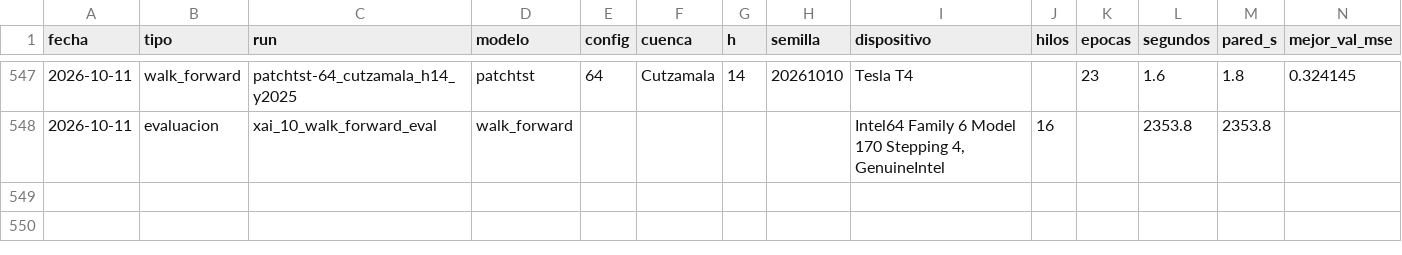
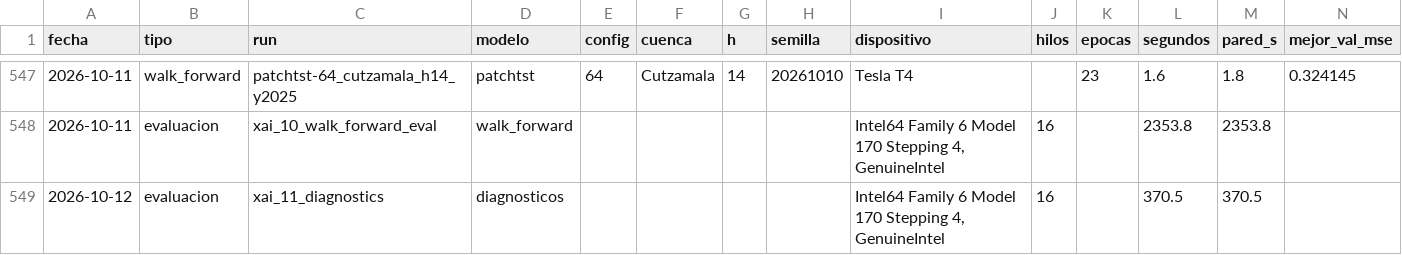
Before and after one commit to pantrok/hidroxai-mx, a CSV file: results/xai_benchmark/compute_manifest.csv, drawn as a sheet; only a part is shown, gaps mark what is left out; rows hold the shown columns only; the diff names each change by its address in the sheet, - before the commit and + after, or states it on an @@ line.

Commit message:
feat(xai): post hoc diagnostics for the 2023 drought and log1p bias
- D1: precipitation anomaly and streamflow ratio per pilot basin and year
  (2021-2025 vs 2010-2020) with the walk-forward and climatology contrast.
- D2-a: Duan smearing correction from validation residuals for the learned
  models and ARIMA; D2-b: XGBoost with the target in standardized m3/s.
- Criteria written in the proof ledger before computing; results reported
  as descriptive (post hoc) in numbers.json, tables T8/T1c, fig11 and the
  technical report. No main-design metric or verdict changes.

```diff
--- a/results/xai_benchmark/compute_manifest.csv
+++ b/results/xai_benchmark/compute_manifest.csv
+row 549: 2026-10-12 | evaluacion | xai_11_diagnostics | diagnosticos |  |  |  |  | Intel64 Family 6 Model 170 Stepping 4, GenuineIntel | 16 |  | 370.5 | 370.5
```
Also changed, not shown: results/xai_benchmark/tables/T6_computo.csv, 15 other files.
